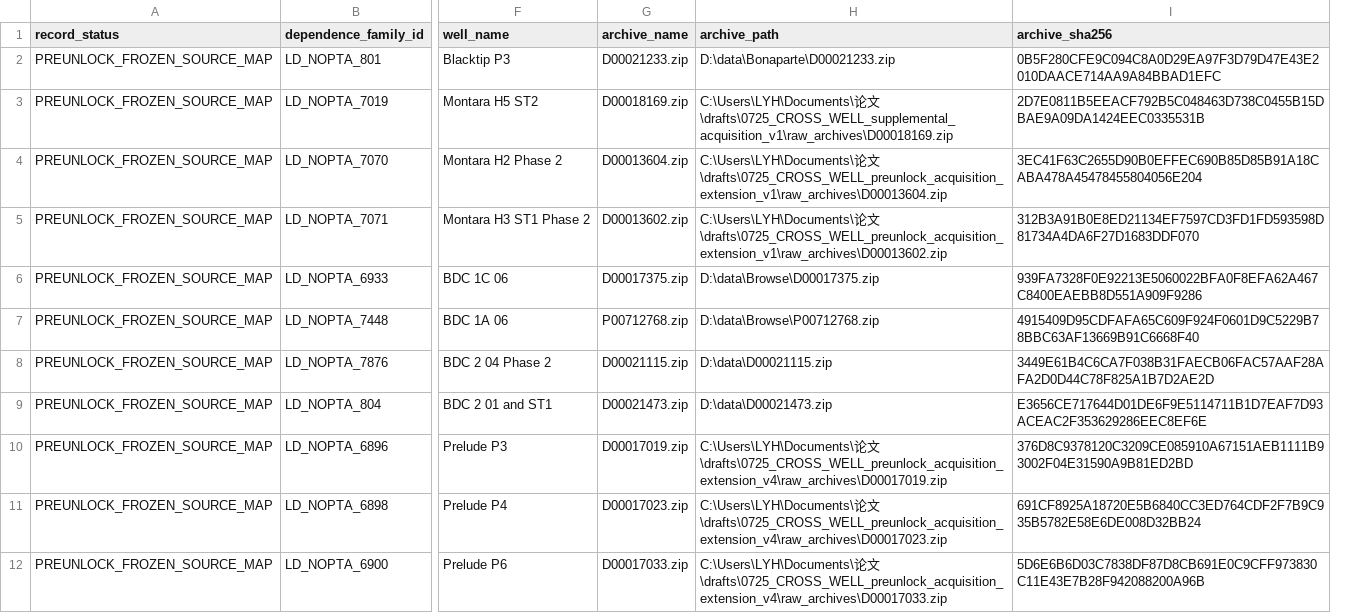
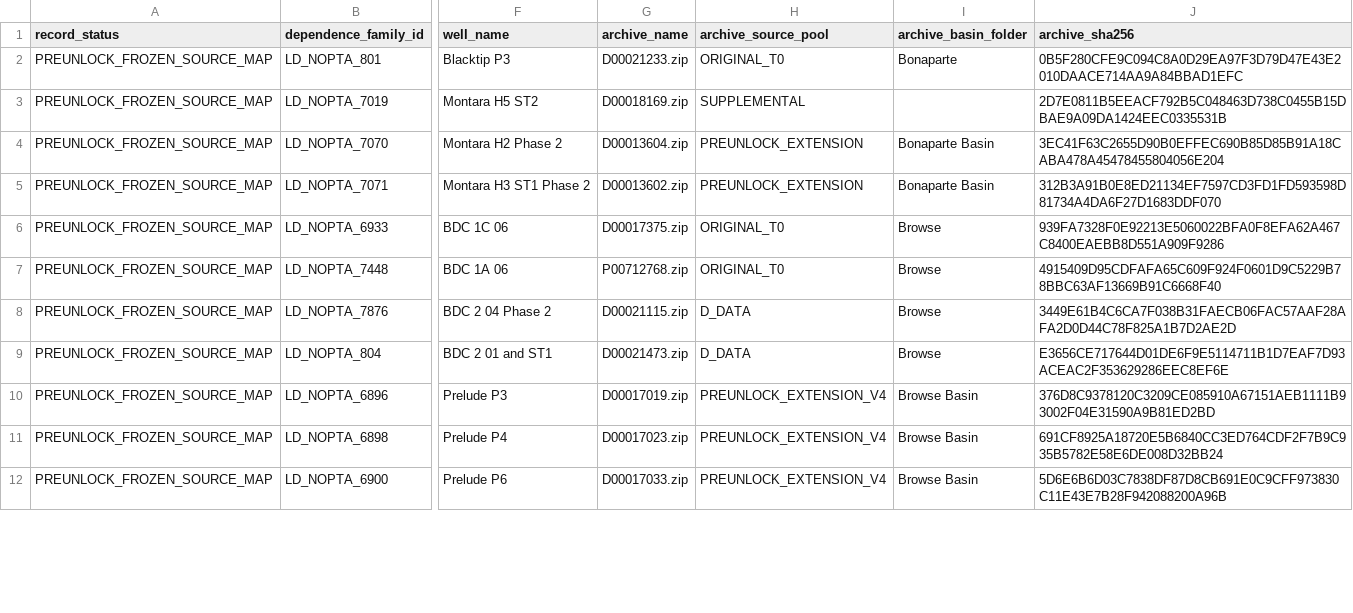
Before and after one commit to ricadolu67-alt/cross-well-protocol, a CSV file: drafts/0724_CROSS_WELL_PROTOCOL_v0.9-draft_v1/registration/0726_frozen_scoring_source_map_v1.csv, drawn as a sheet; only a part is shown, gaps mark what is left out; removed rows and columns are numbered as before the commit, all else as after; the diff names each change by its address in the sheet, - before the commit and + after, or states it on an @@ line.

Commit message:
Separate private archive paths from protocol payload

```diff
--- a/drafts/0724_CROSS_WELL_PROTOCOL_v0.9-draft_v1/registration/0726_frozen_scoring_source_map_v1.csv
+++ b/drafts/0724_CROSS_WELL_PROTOCOL_v0.9-draft_v1/registration/0726_frozen_scoring_source_map_v1.csv
-column H (archive_path), rows 2-12: D:\data\Bonaparte\D00021233.zip | C:\Users\LYH\Documents\论文\drafts\0725_CROSS_WELL_supplemental_acquisition_v1\raw_archives\D00018169.zip | C:\Users\LYH\Documents\论文\drafts\0725_CROSS_WELL_preunlock_acquisition_extension_v1\raw_archives\D00013604.zip | C:\Users\LYH\Documents\论文\drafts\0725_CROSS_WELL_preunlock_acquisition_extension_v1\raw_archives\D00013602.zip | D:\data\Browse\D00017375.zip | D:\data\Browse\P00712768.zip | D:\data\D00021115.zip | D:\data\D00021473.zip | C:\Users\LYH\Documents\论文\drafts\0725_CROSS_WELL_preunlock_acquisition_extension_v4\raw_archives\D00017019.zip | C:\Users\LYH\Documents\论文\drafts\0725_CROSS_WELL_preunlock_acquisition_extension_v4\raw_archives\D00017023.zip | C:\Users\LYH\Documents\论文\drafts\0725_CROSS_WELL_preunlock_acquisition_extension_v4\raw_archives\D00017033.zip
+column H (archive_source_pool), rows 2-12: ORIGINAL_T0 | SUPPLEMENTAL | PREUNLOCK_EXTENSION | PREUNLOCK_EXTENSION | ORIGINAL_T0 | ORIGINAL_T0 | D_DATA | D_DATA | PREUNLOCK_EXTENSION_V4 | PREUNLOCK_EXTENSION_V4 | PREUNLOCK_EXTENSION_V4
+column I (archive_basin_folder), rows 2-12: Bonaparte |  | Bonaparte Basin | Bonaparte Basin | Browse | Browse | Browse | Browse | Browse Basin | Browse Basin | Browse Basin
```
Also changed, not shown: 15 other files.
